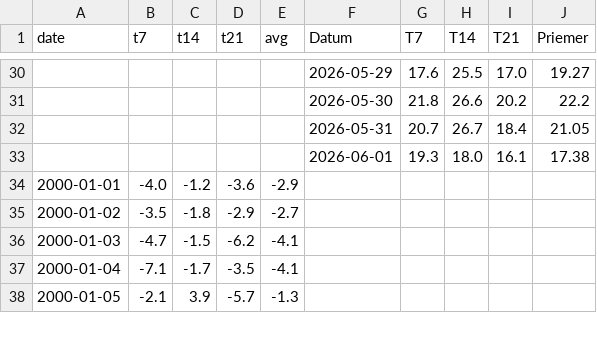
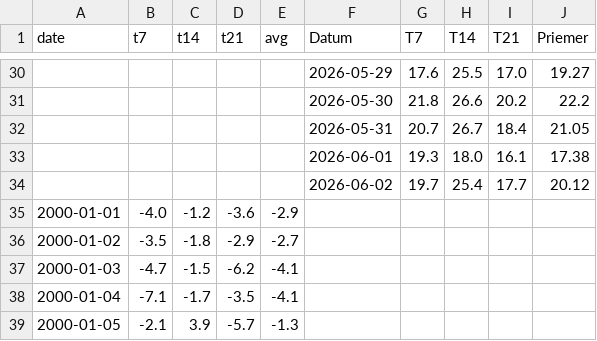
Before and after one commit to prifisch/pocasie-trnava, a CSV file: weather_daily.csv, drawn as a sheet; only a part is shown, gaps mark what is left out.

```diff
--- a/weather_daily.csv
+++ b/weather_daily.csv
@@ -33,2 +33,3 @@ date,t7,t14,t21,avg,Datum,T7,T14,T21,Priemer
 ,,,,,2026-06-01,19.3,18.0,16.1,17.38
+,,,,,2026-06-02,19.7,25.4,17.7,20.12
 2000-01-01,-4.0,-1.2,-3.6,-2.9,,,,,
```
